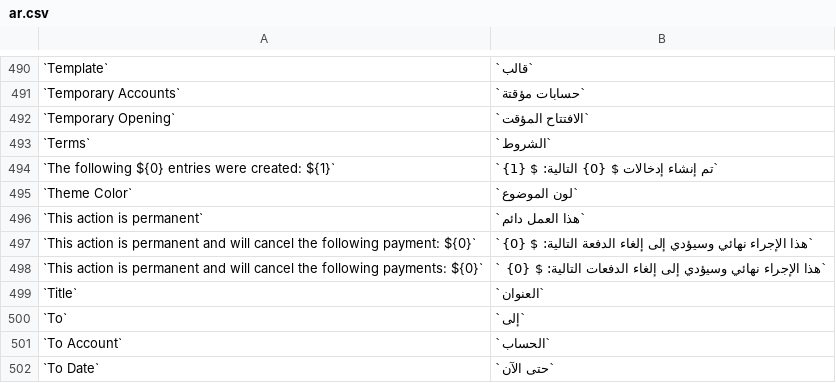
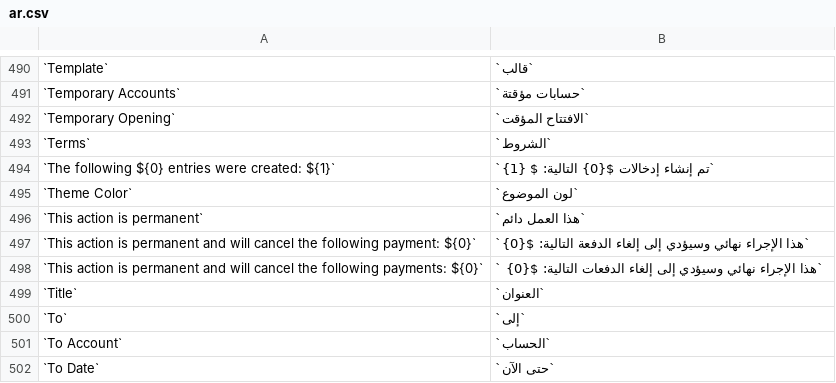
Before and after one commit to jaylee137/books, a CSV file: translations/ar.csv, drawn as a sheet; only a part is shown, gaps mark what is left out; the diff covers the shown part only.

```diff
--- a/translations/ar.csv
+++ b/translations/ar.csv
@@ -493,7 +493,7 @@
 `Terms`,`الشروط`
-`The following ${0} entries were created: ${1}`,`تم إنشاء إدخالات $ {0} التالية: $ {1}`
+`The following ${0} entries were created: ${1}`,`تم إنشاء إدخالات ${0} التالية: $ {1}`
 `Theme Color`,`لون الموضوع`
 `This action is permanent`,`هذا العمل دائم`
-`This action is permanent and will cancel the following payment: ${0}`,`هذا الإجراء نهائي وسيؤدي إلى إلغاء الدفعة التالية: $ {0}`
-`This action is permanent and will cancel the following payments: ${0}`,`هذا الإجراء نهائي وسيؤدي إلى إلغاء الدفعات التالية: $ {0} `
+`This action is permanent and will cancel the following payment: ${0}`,`هذا الإجراء نهائي وسيؤدي إلى إلغاء الدفعة التالية: ${0}`
+`This action is permanent and will cancel the following payments: ${0}`,`هذا الإجراء نهائي وسيؤدي إلى إلغاء الدفعات التالية: ${0} `
 `Title`,`العنوان`
```
Also changed, not shown: 56 edited cells elsewhere in this file.
